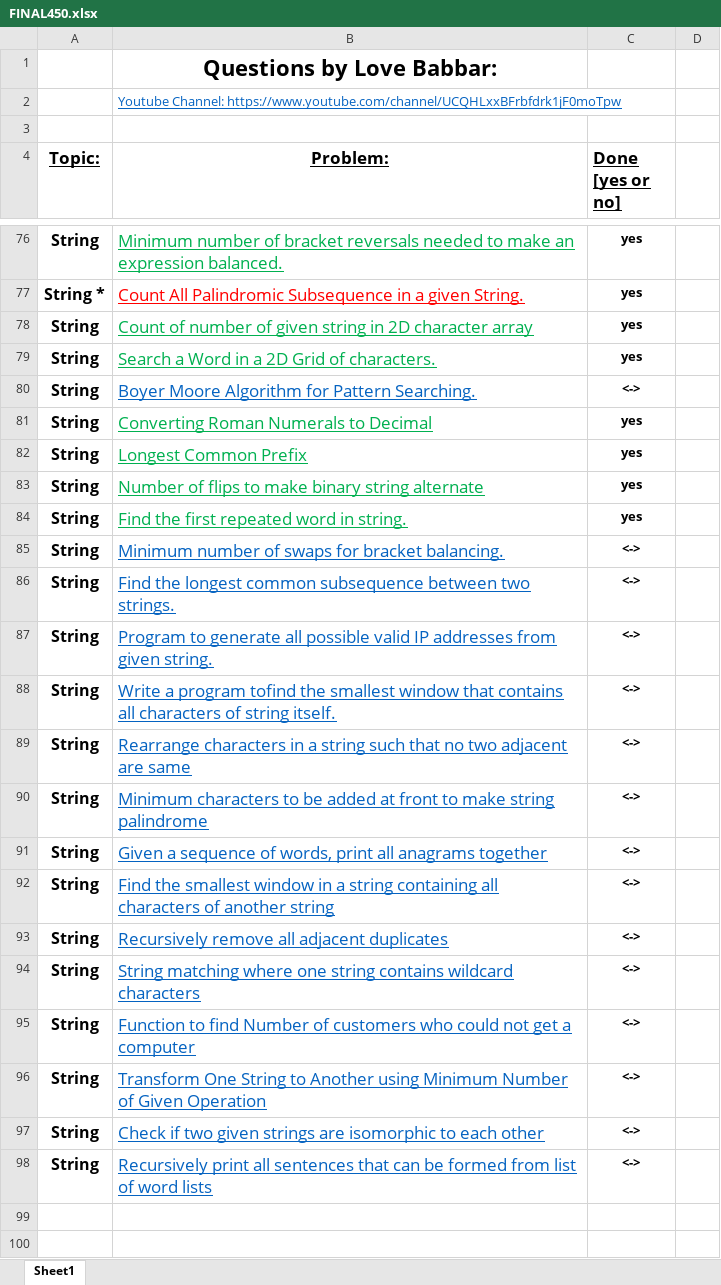
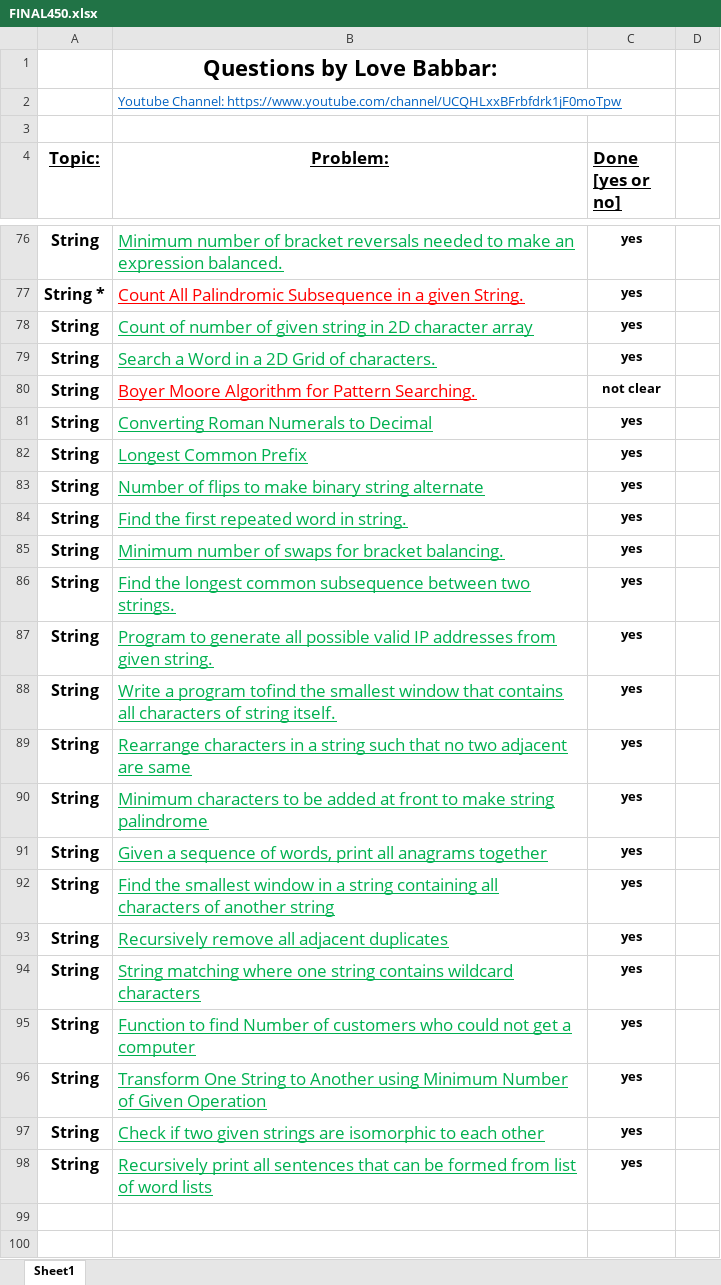
Before and after one commit to rahul-aggarwal000005/Data-Structures-And-Algorithms, an Excel workbook: FINAL450.xlsx, sheet Sheet1, drawn as a sheet; only a part is shown, gaps mark what is left out; values as stored, in another font and other column widths than the file's, no borders; the diff covers the shown part only; the diff names each change by its address in the sheet, - before the commit and + after, or states it on an @@ line.

```diff
--- a/FINAL450.xlsx (sheet Sheet1)
+++ b/FINAL450.xlsx (sheet Sheet1)
-B80 text colour: #0563C1
+B80 text colour: #FF0000
-C80 (Done [yes or no]): <->
+C80 (Done [yes or no]): not clear
-B85:B98 text colour: #0563C1
+B85:B98 text colour: #00B050
-C85:C98 (Done [yes or no]): <->
+C85:C98 (Done [yes or no]): yes
```
Also changed, not shown: 36 edited cells elsewhere in this sheet, 17 other files.
